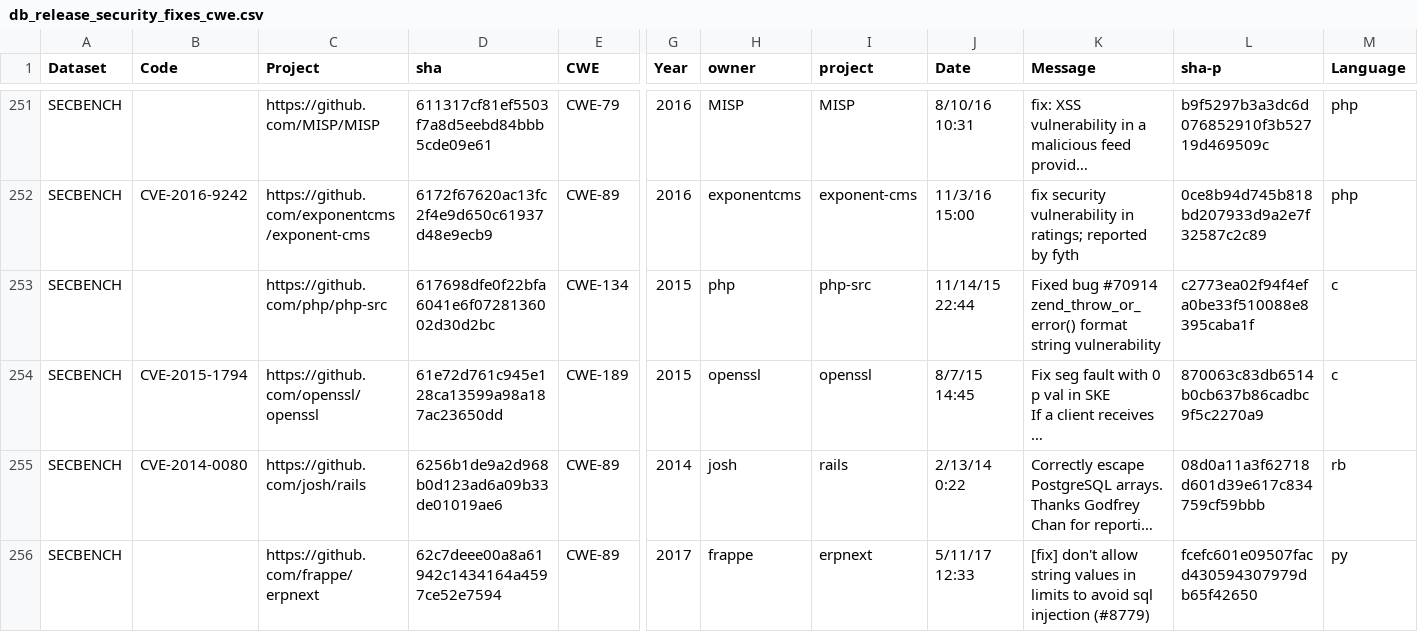
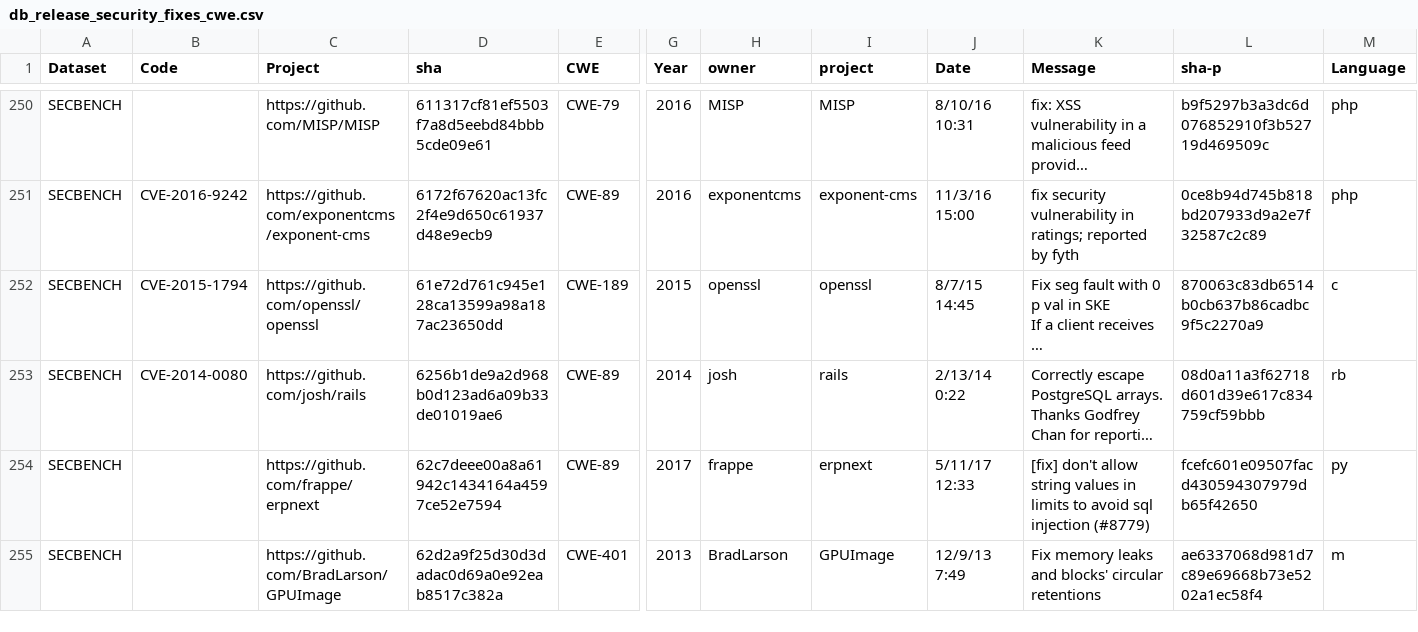
Before and after one commit to TQRG/maintainable-security, a CSV file: dataset/db_release_security_fixes_cwe.csv, drawn as a sheet; only a part is shown, gaps mark what is left out; the shorter side is filled out with more unchanged rows; long unchanged cells end in …; rows hold the shown columns only; the diff covers the shown part only; the diff names each change by its address in the sheet, - before the commit and + after, or states it on an @@ line.

Commit message:
final datasets - outliers removed

```diff
--- a/dataset/db_release_security_fixes_cwe.csv
+++ b/dataset/db_release_security_fixes_cwe.csv
-row 253: SECBENCH |  | https://github.com/php/php-src | 617698dfe0f22bfa6041e6f0728136002d30d2bc | CWE-134 | 2015 | php | php-src | 11/14/15 22:44 | Fixed bug #70914 zend_throw_or_error() format string vulnerability | c2773ea02f94f4efa0be33f510088e8395caba1f | c
```
Also changed, not shown: 6 removed rows elsewhere in this file, dataset/db_release_regular_fixes.csv, dataset/db_release_security_fixes.csv.
